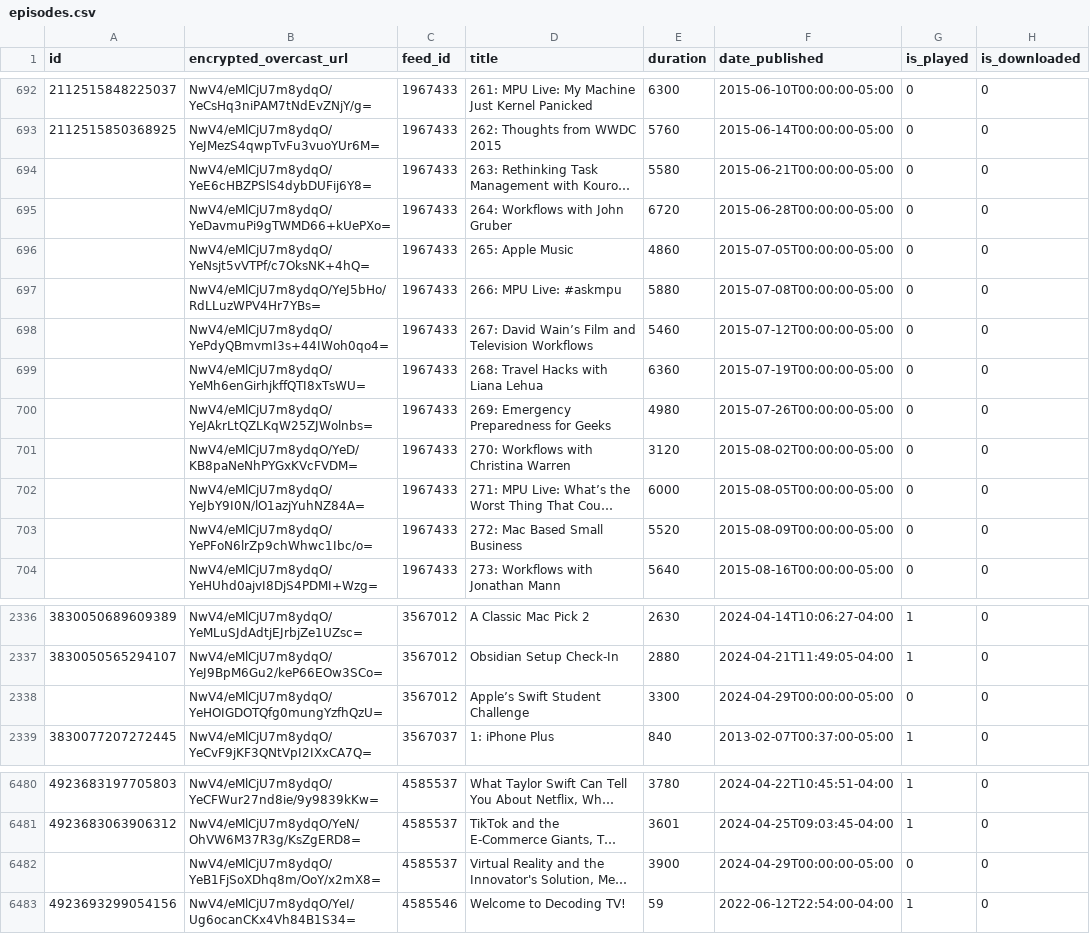
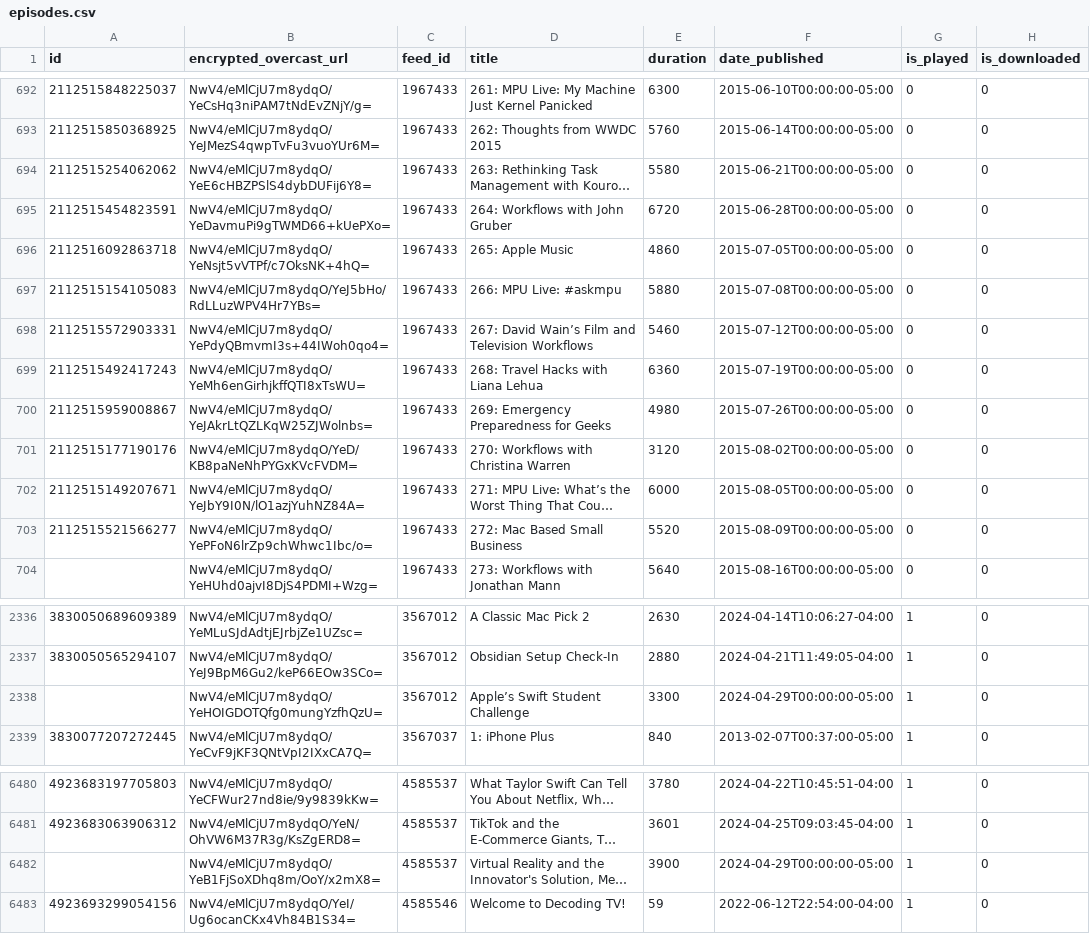
Before and after one commit to josh/overcast-data, a CSV file: episodes.csv, drawn as a sheet; only a part is shown, gaps mark what is left out; long unchanged cells end in …; the diff names each change by its address in the sheet, - before the commit and + after, or states it on an @@ line.

```diff
--- a/episodes.csv
+++ b/episodes.csv
-A694 (id): (empty)
+A694 (id): 2112515254062062
-A695 (id): (empty)
+A695 (id): 2112515454823591
-A696 (id): (empty)
+A696 (id): 2112516092863718
-A697 (id): (empty)
+A697 (id): 2112515154105083
-A698 (id): (empty)
+A698 (id): 2112515572903331
-A699 (id): (empty)
+A699 (id): 2112515492417243
-A700 (id): (empty)
+A700 (id): 2112515959008867
-A701 (id): (empty)
+A701 (id): 2112515177190176
-A702 (id): (empty)
+A702 (id): 2112515149207671
-A703 (id): (empty)
+A703 (id): 2112515521566277
-G2338 (is_played): 0
+G2338 (is_played): 1
-G6482 (is_played): 0
+G6482 (is_played): 1
```
Also changed, not shown: 1 other file.
